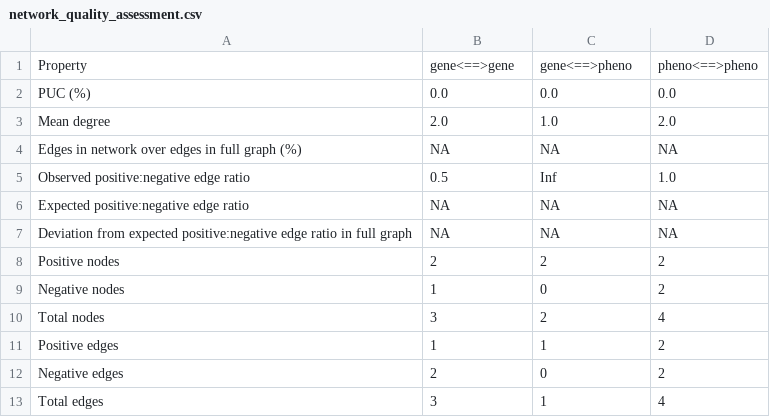
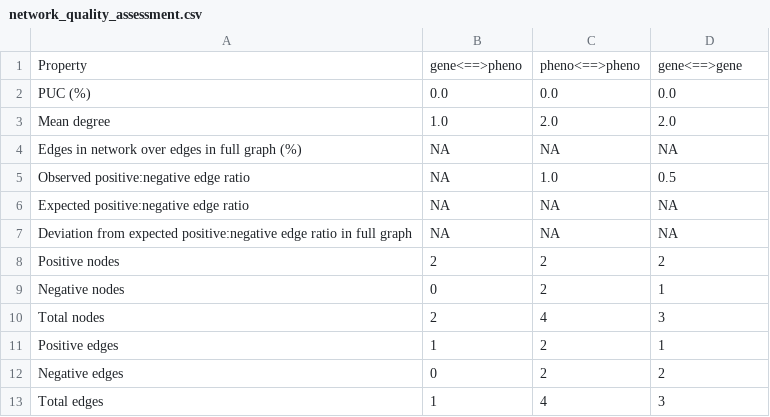
Before and after one commit to CAnBioNet/TkNA, a CSV file: example_datasets_and_commands/toy_network/expected_output/network_quality_assessment.csv, drawn as a sheet.

```diff
--- a/example_datasets_and_commands/toy_network/expected_output/network_quality_assessment.csv
+++ b/example_datasets_and_commands/toy_network/expected_output/network_quality_assessment.csv
@@ -1,6 +1,6 @@
-Property,gene<==>gene,gene<==>pheno,pheno<==>pheno
+Property,gene<==>pheno,pheno<==>pheno,gene<==>gene
 PUC (%),0.0,0.0,0.0
-Mean degree,2.0,1.0,2.0
+Mean degree,1.0,2.0,2.0
 Edges in network over edges in full graph (%),NA,NA,NA
-Observed positive:negative edge ratio,0.5,Inf,1.0
+Observed positive:negative edge ratio,NA,1.0,0.5
 Expected positive:negative edge ratio,NA,NA,NA
@@ -8,6 +8,6 @@ Deviation from expected positive:negative edge ratio in full graph,NA,NA,NA
 Positive nodes,2,2,2
-Negative nodes,1,0,2
-Total nodes,3,2,4
-Positive edges,1,1,2
-Negative edges,2,0,2
-Total edges,3,1,4
+Negative nodes,0,2,1
+Total nodes,2,4,3
+Positive edges,1,2,1
+Negative edges,0,2,2
+Total edges,1,4,3
```
Also changed, not shown: example_datasets_and_commands/microbiome_and_phenotype/expected_output/network_output_comp.csv, example_datasets_and_commands/microbiome_and_phenotype/expected_output/network_quality_assessment.csv, 12 other files.
